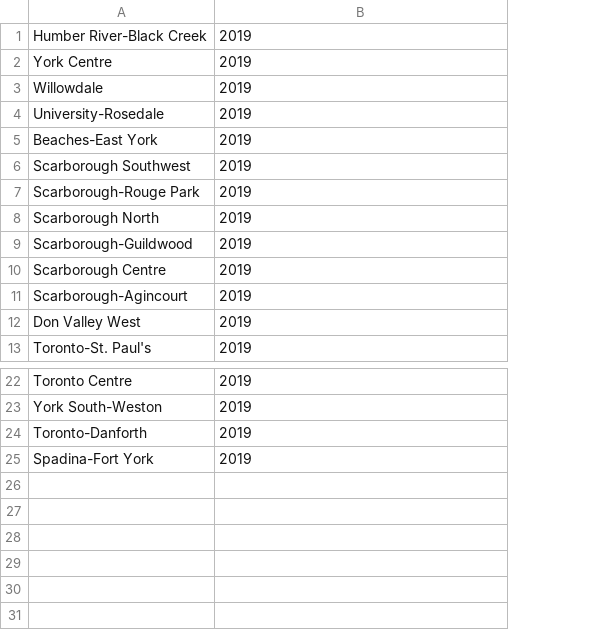
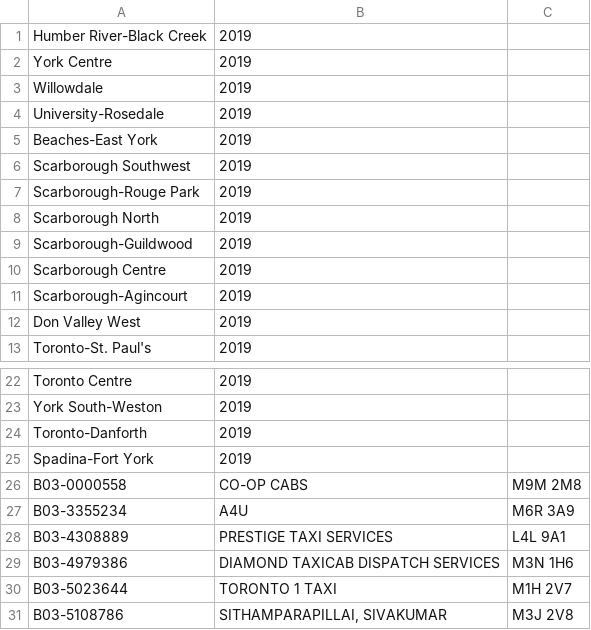
Before and after one commit to pokemonball34/CSC343Project, a CSV file: sample-data.csv, drawn as a sheet; only a part is shown, gaps mark what is left out; the diff names each change by its address in the sheet, - before the commit and + after, or states it on an @@ line.

Commit message:
Add more entries to sample-data.csv

```diff
--- a/sample-data.csv
+++ b/sample-data.csv
+column C, empty
+row 26: B03-0000558 | CO-OP CABS | M9M 2M8
+row 27: B03-3355234 | A4U | M6R 3A9
+row 28: B03-4308889 | PRESTIGE TAXI SERVICES | L4L 9A1
+row 29: B03-4979386 | DIAMOND TAXICAB DISPATCH SERVICES | M3N 1H6
+row 30: B03-5023644 | TORONTO 1 TAXI | M1H 2V7
+row 31: B03-5108786 | SITHAMPARAPILLAI, SIVAKUMAR | M3J 2V8
```
Also changed, not shown: 1 other file.
